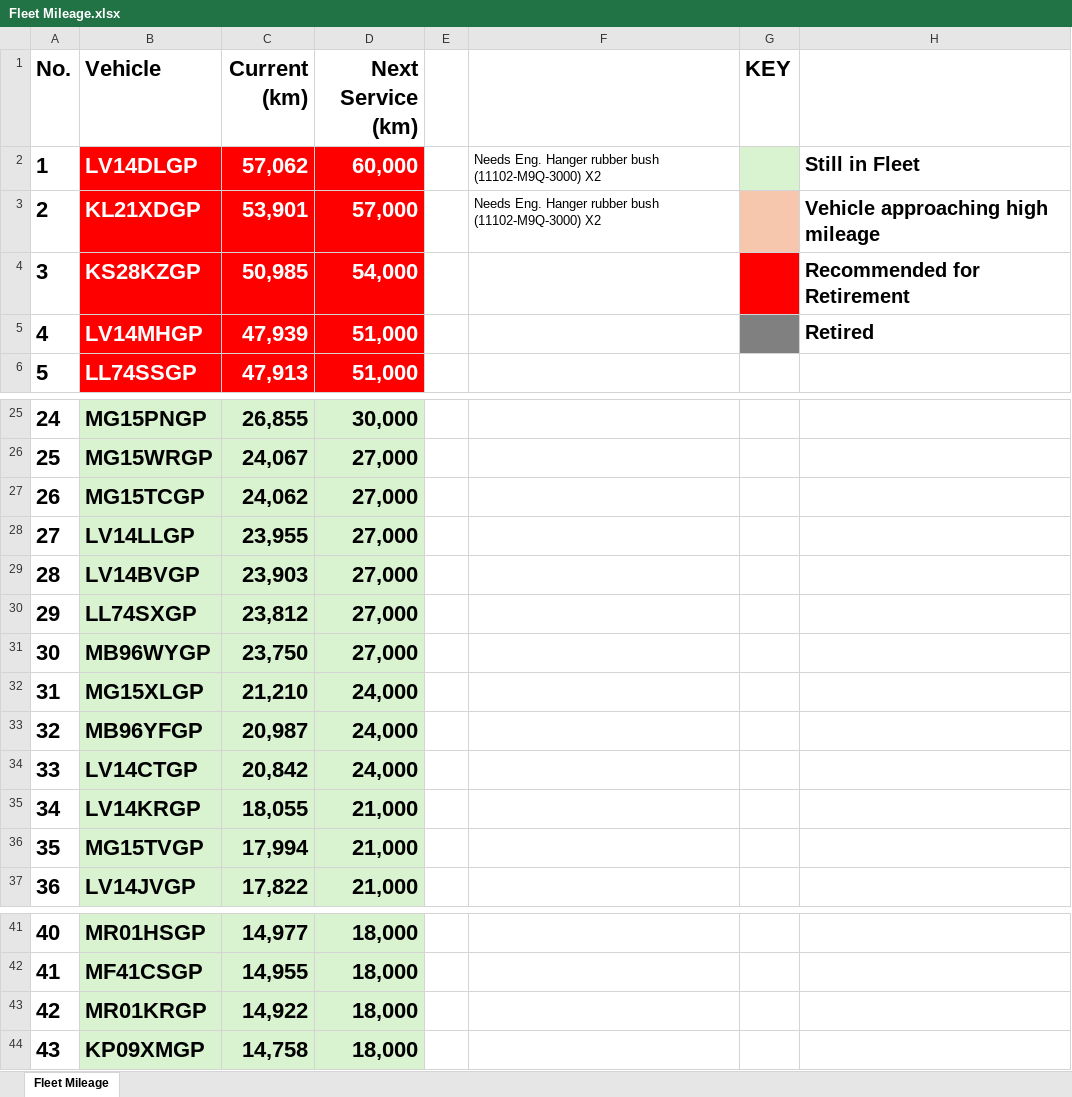
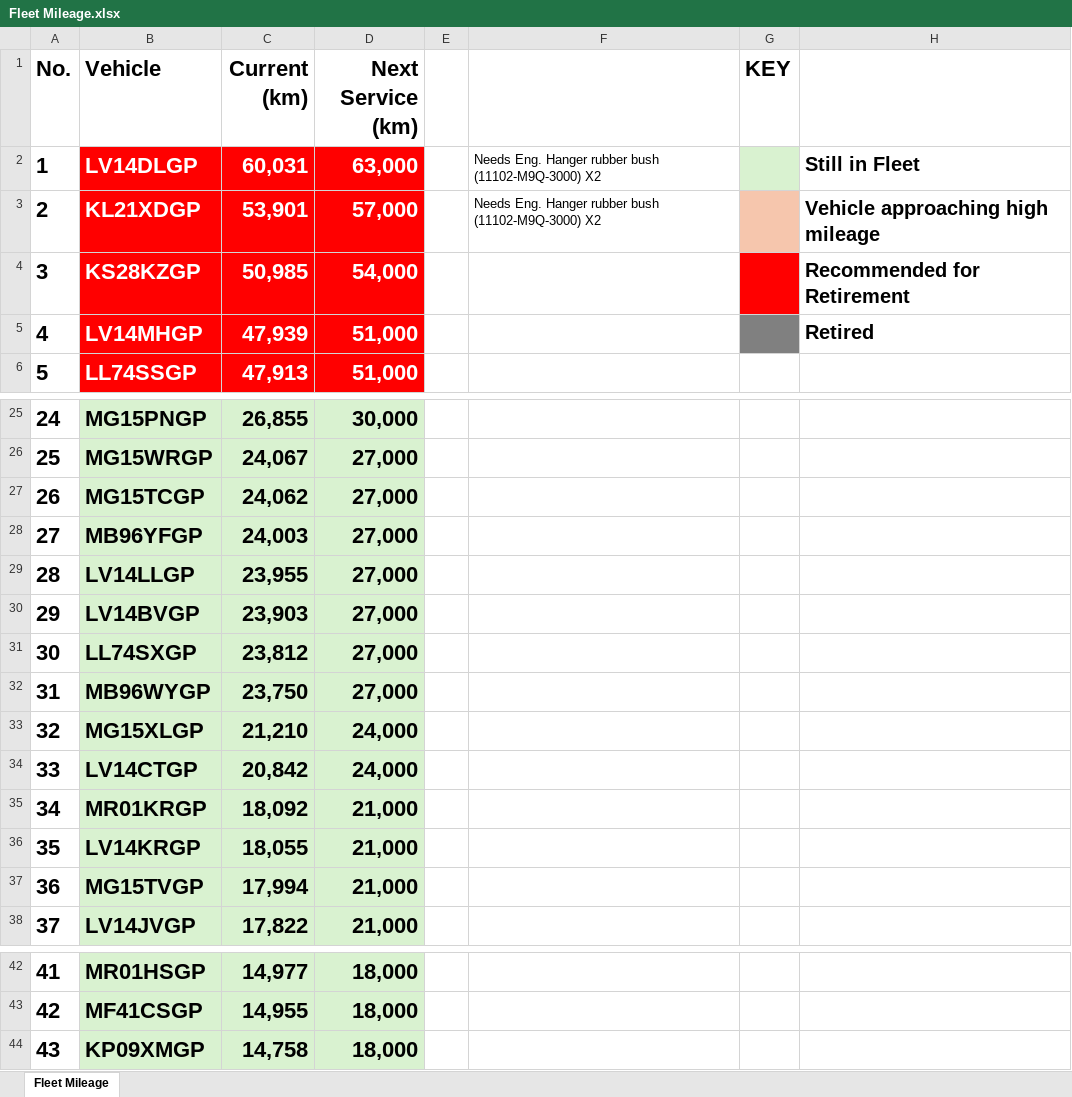
Before and after one commit to cloudlint/MobilityFleet, an Excel workbook: Fleet Mileage.xlsx, sheet Fleet Mileage, drawn as a sheet; only a part is shown, gaps mark what is left out; values as stored, in another font and other column widths than the file's, no borders; removed rows and columns are numbered as before the commit, all else as after; the diff names each change by its address in the sheet, - before the commit and + after, or states it on an @@ line.

```diff
--- a/Fleet Mileage.xlsx (sheet Fleet Mileage)
+++ b/Fleet Mileage.xlsx (sheet Fleet Mileage)
-C2 (Current (km)): 57,062
+C2 (Current (km)): 60,031
-D2 (Next Service (km)): 60,000
+D2 (Next Service (km)): 63,000
+row 28: 27 | MB96YFGP | 24,003 | 27,000
@@ column A (No.) renumbered between rows 29 and 43 @@
-row 33: 32 | MB96YFGP | 20,987 | 24,000
+row 35: 34 | MR01KRGP | 18,092 | 21,000
-row 43: 42 | MR01KRGP | 14,922 | 18,000
```
Also changed, not shown: 1 other file.
